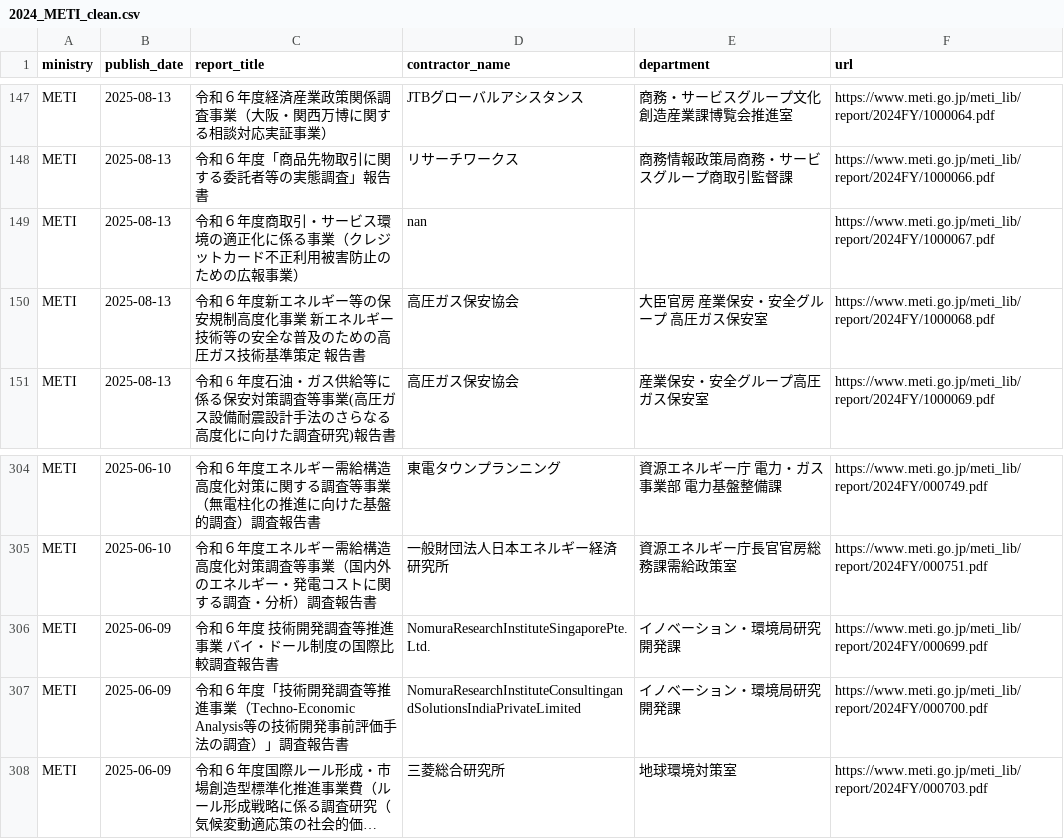
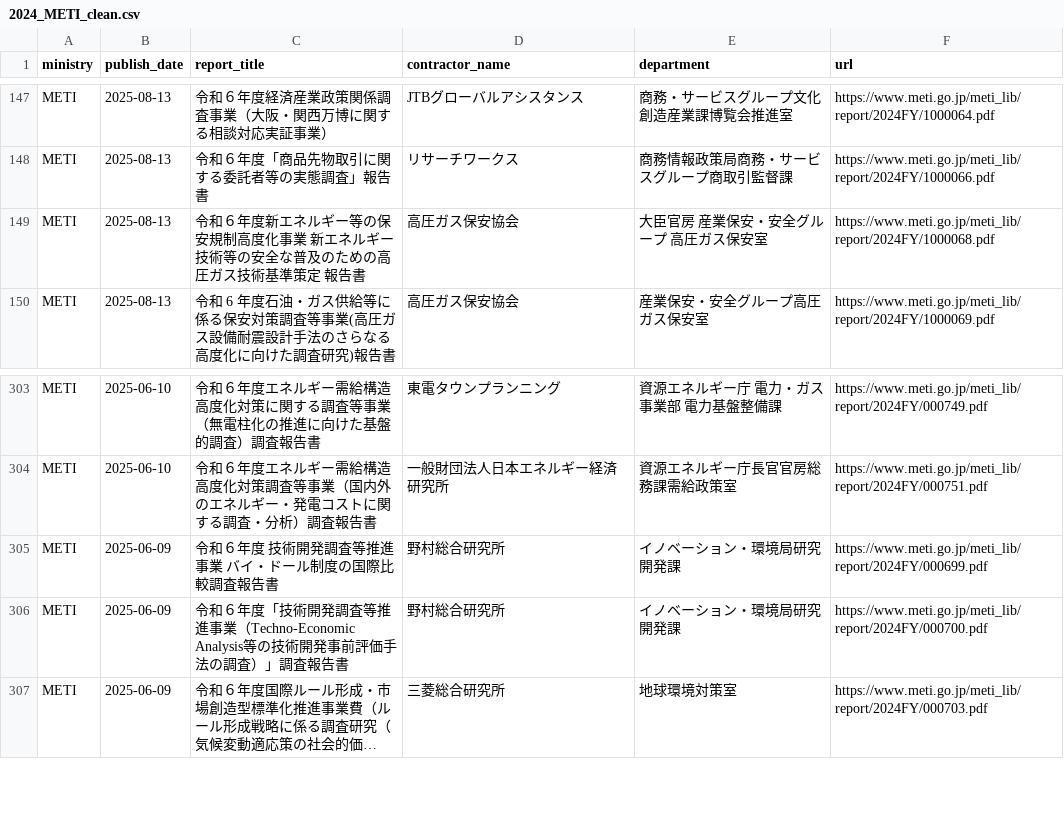
Before and after one commit to gochiglog/gov-commission-dashboard, a CSV file: data/processed/2024_METI_clean.csv, drawn as a sheet; only a part is shown, gaps mark what is left out; long unchanged cells end in …; removed rows and columns are numbered as before the commit, all else as after; the diff names each change by its address in the sheet, - before the commit and + after, or states it on an @@ line.

```diff
--- a/data/processed/2024_METI_clean.csv
+++ b/data/processed/2024_METI_clean.csv
-row 149: METI | 2025-08-13 | 令和６年度商取引・サービス環境の適正化に係る事業（クレジットカード不正利用被害防止のための広報事業） | nan |  | https://www.meti.go.jp/meti_lib/report/2024FY/1000067.pdf
-D305 (contractor_name): NomuraResearchInstituteSingaporePte.Ltd.
+D305 (contractor_name): 野村総合研究所
-D306 (contractor_name): NomuraResearchInstituteConsultingandSolutionsIndiaPrivateLimited
+D306 (contractor_name): 野村総合研究所
```
Also changed, not shown: data/processed/2021_METI_clean.csv, data/processed/2022_METI_clean.csv, 4 other files.
